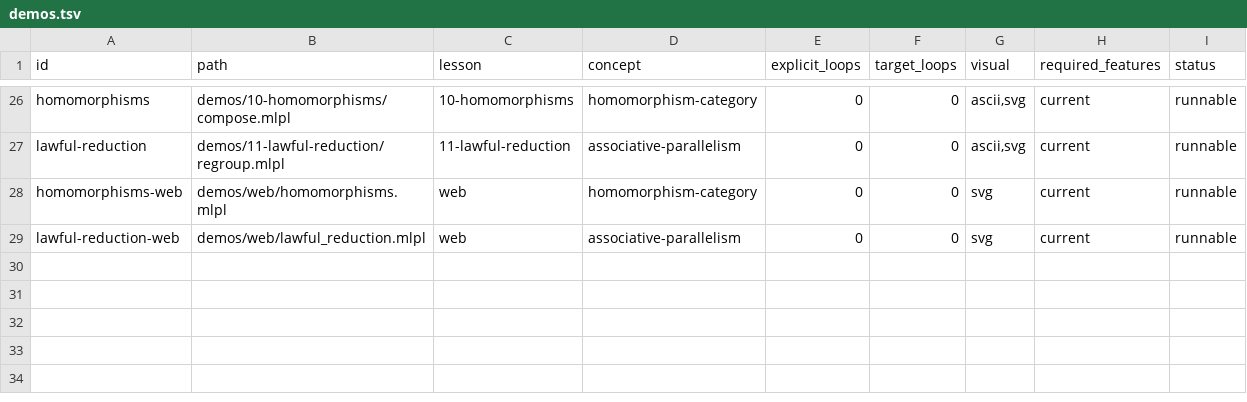
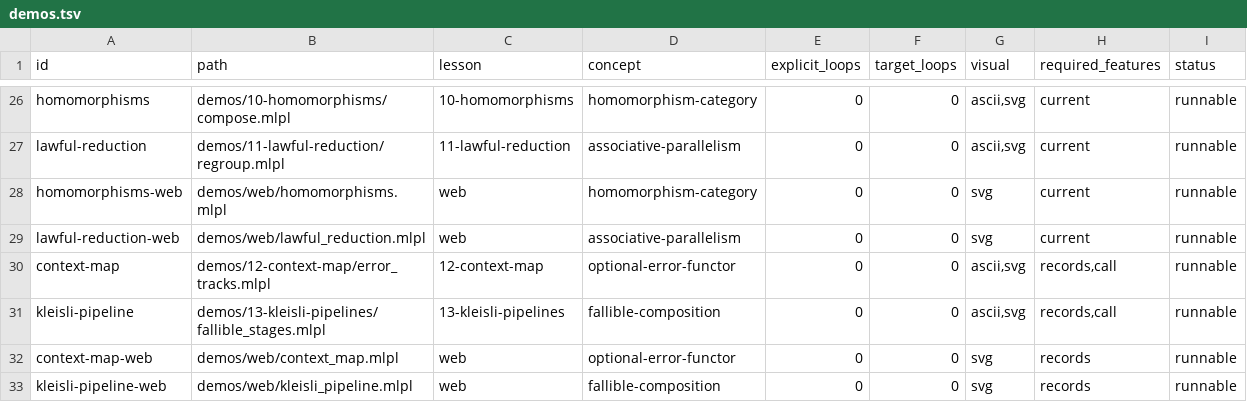
Before and after one commit to sw-ml-study/demo-category-theory, a TSV file: catalog/demos.tsv, drawn as a sheet; only a part is shown, gaps mark what is left out.

Commit message:
Add context map and Kleisli visual lessons
Implement concrete success/failure mapping and context-aware stage composition with readable, documented MLPL helpers. Verify map identity/composition and Kleisli identity/associativity plus failure short-circuit witnesses. Add narrated CLI and authored/generated web demos, reproducible SVG previews, catalog entries, README visuals, and measured curriculum documentation including research status.

```diff
--- a/catalog/demos.tsv
+++ b/catalog/demos.tsv
@@ -29 +29,5 @@ homomorphisms-web	demos/web/homomorphisms.mlpl	web	homomorphism-category	0	0	svg
 lawful-reduction-web	demos/web/lawful_reduction.mlpl	web	associative-parallelism	0	0	svg	current	runnable
+context-map	demos/12-context-map/error_tracks.mlpl	12-context-map	optional-error-functor	0	0	ascii,svg	records,call	runnable
+kleisli-pipeline	demos/13-kleisli-pipelines/fallible_stages.mlpl	13-kleisli-pipelines	fallible-composition	0	0	ascii,svg	records,call	runnable
+context-map-web	demos/web/context_map.mlpl	web	optional-error-functor	0	0	svg	records	runnable
+kleisli-pipeline-web	demos/web/kleisli_pipeline.mlpl	web	fallible-composition	0	0	svg	records	runnable
```
Also changed, not shown: 18 other files.
